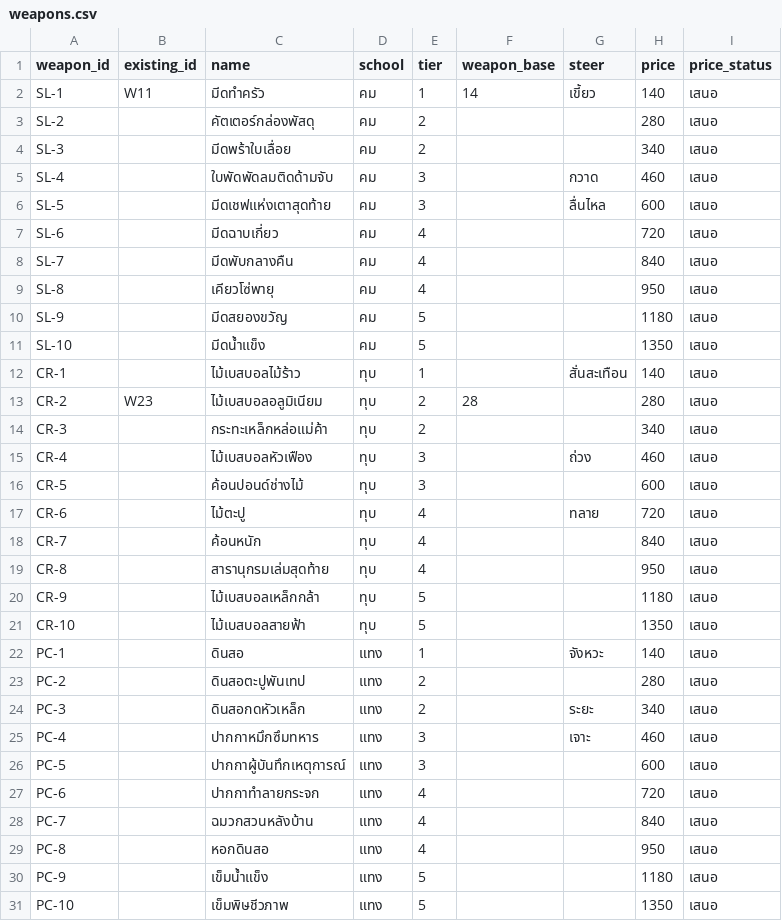
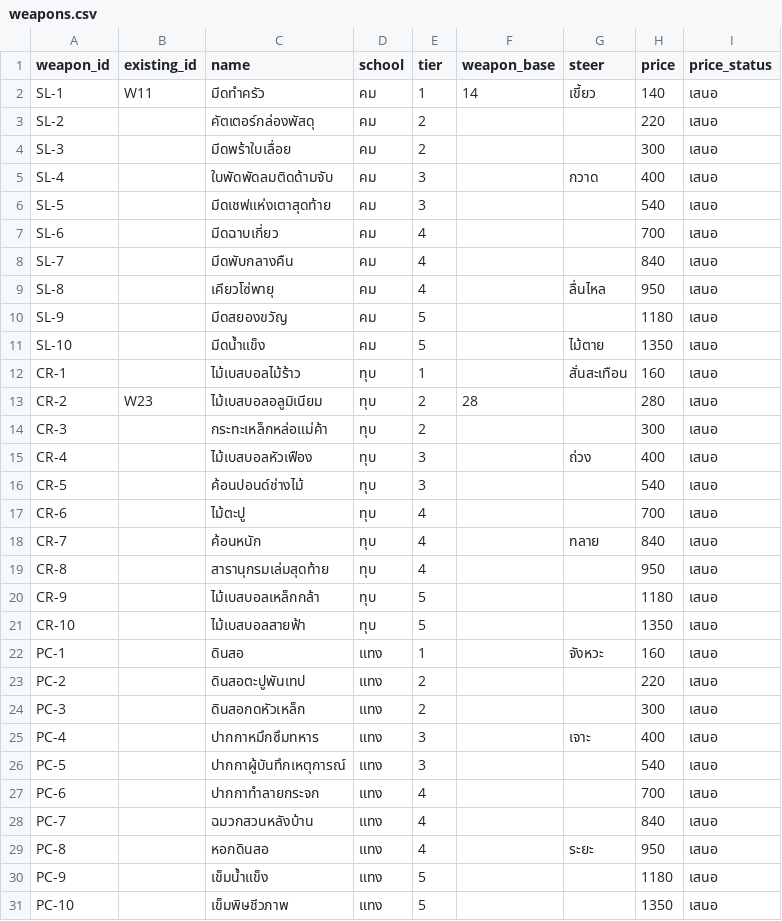
Before and after one commit to pongsaton-stack/caveman, a CSV file: reborner/data/weapons.csv, drawn as a sheet; only a part is shown; the diff covers the shown part only.

```diff
--- a/reborner/data/weapons.csv
+++ b/reborner/data/weapons.csv
@@ -2,18 +2,18 @@ weapon_id,existing_id,name,school,tier,weapon_base,steer,price,price_status
 SL-1,W11,มีดทำครัว,คม,1,14,เขี้ยว,140,เสนอ
-SL-2,,คัตเตอร์กล่องพัสดุ,คม,2,,,280,เสนอ
-SL-3,,มีดพร้าใบเลื่อย,คม,2,,,340,เสนอ
-SL-4,,ใบพัดพัดลมติดด้ามจับ,คม,3,,กวาด,460,เสนอ
-SL-5,,มีดเชฟแห่งเตาสุดท้าย,คม,3,,ลื่นไหล,600,เสนอ
-SL-6,,มีดฉาบเกี่ยว,คม,4,,,720,เสนอ
+SL-2,,คัตเตอร์กล่องพัสดุ,คม,2,,,220,เสนอ
+SL-3,,มีดพร้าใบเลื่อย,คม,2,,,300,เสนอ
+SL-4,,ใบพัดพัดลมติดด้ามจับ,คม,3,,กวาด,400,เสนอ
+SL-5,,มีดเชฟแห่งเตาสุดท้าย,คม,3,,,540,เสนอ
+SL-6,,มีดฉาบเกี่ยว,คม,4,,,700,เสนอ
 SL-7,,มีดพับกลางคืน,คม,4,,,840,เสนอ
-SL-8,,เคียวโซ่พายุ,คม,4,,,950,เสนอ
+SL-8,,เคียวโซ่พายุ,คม,4,,ลื่นไหล,950,เสนอ
 SL-9,,มีดสยองขวัญ,คม,5,,,1180,เสนอ
-SL-10,,มีดน้ำแข็ง,คม,5,,,1350,เสนอ
-CR-1,,ไม้เบสบอลไม้ร้าว,ทุบ,1,,สั่นสะเทือน,140,เสนอ
+SL-10,,มีดน้ำแข็ง,คม,5,,ไม้ตาย,1350,เสนอ
+CR-1,,ไม้เบสบอลไม้ร้าว,ทุบ,1,,สั่นสะเทือน,160,เสนอ
 CR-2,W23,ไม้เบสบอลอลูมิเนียม,ทุบ,2,28,,280,เสนอ
-CR-3,,กระทะเหล็กหล่อแม่ค้า,ทุบ,2,,,340,เสนอ
-CR-4,,ไม้เบสบอลหัวเฟือง,ทุบ,3,,ถ่วง,460,เสนอ
-CR-5,,ค้อนปอนด์ช่างไม้,ทุบ,3,,,600,เสนอ
-CR-6,,ไม้ตะปู,ทุบ,4,,ทลาย,720,เสนอ
-CR-7,,ค้อนหนัก,ทุบ,4,,,840,เสนอ
+CR-3,,กระทะเหล็กหล่อแม่ค้า,ทุบ,2,,,300,เสนอ
+CR-4,,ไม้เบสบอลหัวเฟือง,ทุบ,3,,ถ่วง,400,เสนอ
+CR-5,,ค้อนปอนด์ช่างไม้,ทุบ,3,,,540,เสนอ
+CR-6,,ไม้ตะปู,ทุบ,4,,,700,เสนอ
+CR-7,,ค้อนหนัก,ทุบ,4,,ทลาย,840,เสนอ
 CR-8,,สารานุกรมเล่มสุดท้าย,ทุบ,4,,,950,เสนอ
@@ -21,10 +21,10 @@ CR-9,,ไม้เบสบอลเหล็กกล้า,ทุบ,5,,,1180,
 CR-10,,ไม้เบสบอลสายฟ้า,ทุบ,5,,,1350,เสนอ
-PC-1,,ดินสอ,แทง,1,,จังหวะ,140,เสนอ
-PC-2,,ดินสอตะปูพันเทป,แทง,2,,,280,เสนอ
-PC-3,,ดินสอกดหัวเหล็ก,แทง,2,,ระยะ,340,เสนอ
-PC-4,,ปากกาหมึกซึมทหาร,แทง,3,,เจาะ,460,เสนอ
-PC-5,,ปากกาผู้บันทึกเหตุการณ์,แทง,3,,,600,เสนอ
-PC-6,,ปากกาทำลายกระจก,แทง,4,,,720,เสนอ
+PC-1,,ดินสอ,แทง,1,,จังหวะ,160,เสนอ
+PC-2,,ดินสอตะปูพันเทป,แทง,2,,,220,เสนอ
+PC-3,,ดินสอกดหัวเหล็ก,แทง,2,,,300,เสนอ
+PC-4,,ปากกาหมึกซึมทหาร,แทง,3,,เจาะ,400,เสนอ
+PC-5,,ปากกาผู้บันทึกเหตุการณ์,แทง,3,,,540,เสนอ
+PC-6,,ปากกาทำลายกระจก,แทง,4,,,700,เสนอ
 PC-7,,ฉมวกสวนหลังบ้าน,แทง,4,,,840,เสนอ
-PC-8,,หอกดินสอ,แทง,4,,,950,เสนอ
+PC-8,,หอกดินสอ,แทง,4,,ระยะ,950,เสนอ
 PC-9,,เข็มน้ำแข็ง,แทง,5,,,1180,เสนอ
```
Also changed, not shown: 26 edited cells elsewhere in this file, 10 other files.
